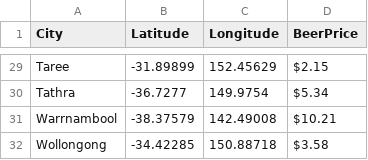
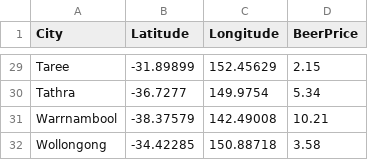
Before and after one commit to dongasr/DECO3100, a CSV file: beer.csv, drawn as a sheet; only a part is shown, gaps mark what is left out; the diff covers the shown part only; the diff names each change by its address in the sheet, - before the commit and + after, or states it on an @@ line.

```diff
--- a/beer.csv
+++ b/beer.csv
-D29 (BeerPrice): $2.15
+D29 (BeerPrice): 2.15
-D30 (BeerPrice): $5.34
+D30 (BeerPrice): 5.34
-D31 (BeerPrice): $10.21
+D31 (BeerPrice): 10.21
-D32 (BeerPrice): $3.58
+D32 (BeerPrice): 3.58
```
Also changed, not shown: 27 edited cells elsewhere in this file.
